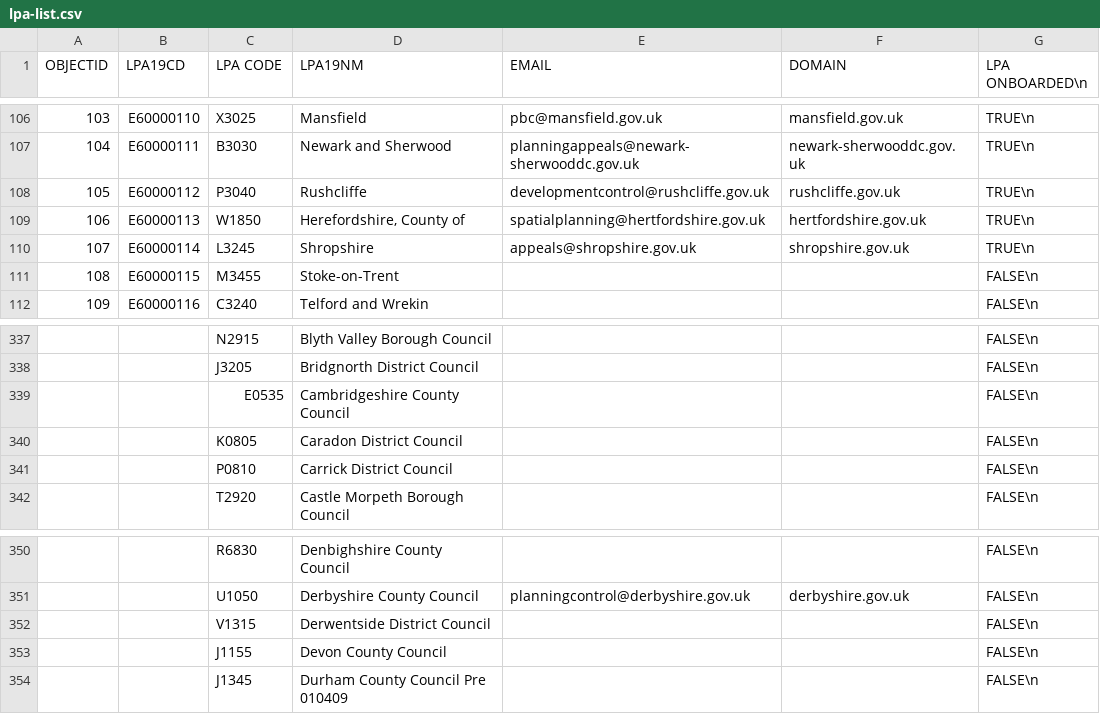
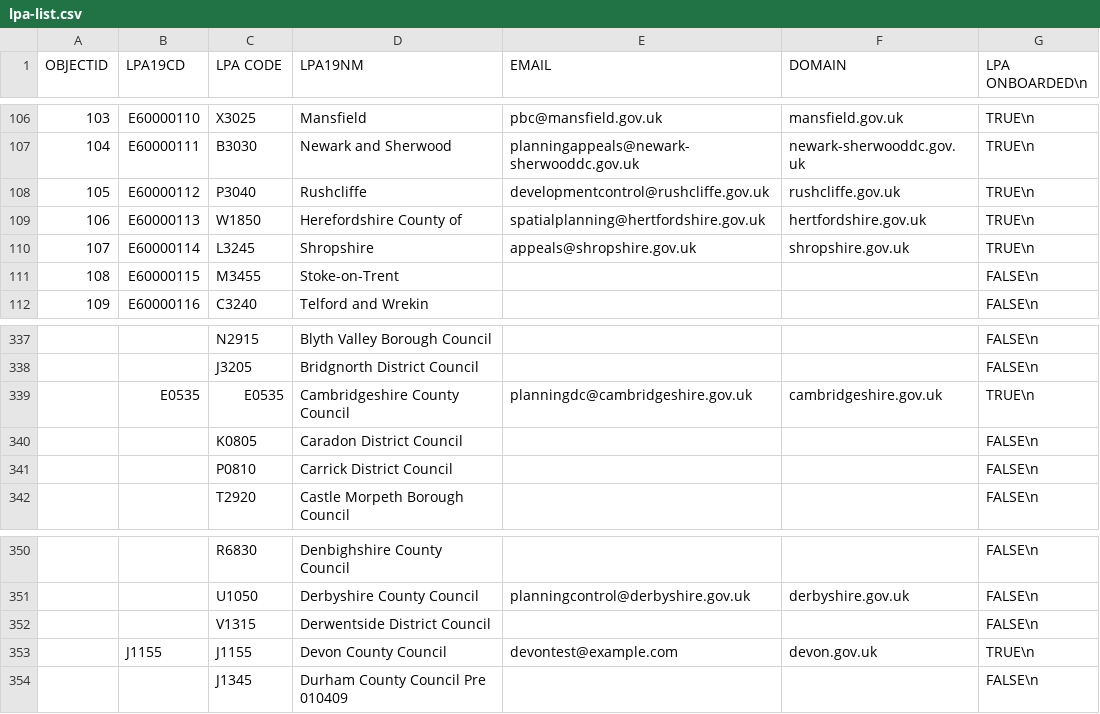
Before and after one commit to Planning-Inspectorate/appeal-planning-decision, a CSV file: packages/appeals-service-api/data/lpa-list.csv, drawn as a sheet; only a part is shown, gaps mark what is left out.

Commit message:
feat(as-xxxx): updated poc lpa list

```diff
--- a/packages/appeals-service-api/data/lpa-list.csv
+++ b/packages/appeals-service-api/data/lpa-list.csv
@@ -108,3 +108,3 @@
 105;E60000112;P3040;Rushcliffe;developmentcontrol@rushcliffe.gov.uk;rushcliffe.gov.uk;TRUE\n
-106;E60000113;W1850;Herefordshire, County of;spatialplanning@hertfordshire.gov.uk;hertfordshire.gov.uk;TRUE\n
+106;E60000113;W1850;Herefordshire County of;spatialplanning@hertfordshire.gov.uk;hertfordshire.gov.uk;TRUE\n
 107;E60000114;L3245;Shropshire;appeals@shropshire.gov.uk;shropshire.gov.uk;TRUE\n
@@ -338,3 +338,3 @@
 ;;J3205;Bridgnorth District Council;;;FALSE\n
-;;E0535;Cambridgeshire County Council;;;FALSE\n
+;E0535;E0535;Cambridgeshire County Council;planningdc@cambridgeshire.gov.uk;cambridgeshire.gov.uk;TRUE\n
 ;;K0805;Caradon District Council;;;FALSE\n
@@ -352,3 +352,3 @@
 ;;V1315;Derwentside District Council;;;FALSE\n
-;;J1155;Devon County Council;;;FALSE\n
+;J1155;J1155;Devon County Council;devontest@example.com;devon.gov.uk;TRUE\n
 ;;J1345;Durham County Council Pre 010409;;;FALSE\n
```
